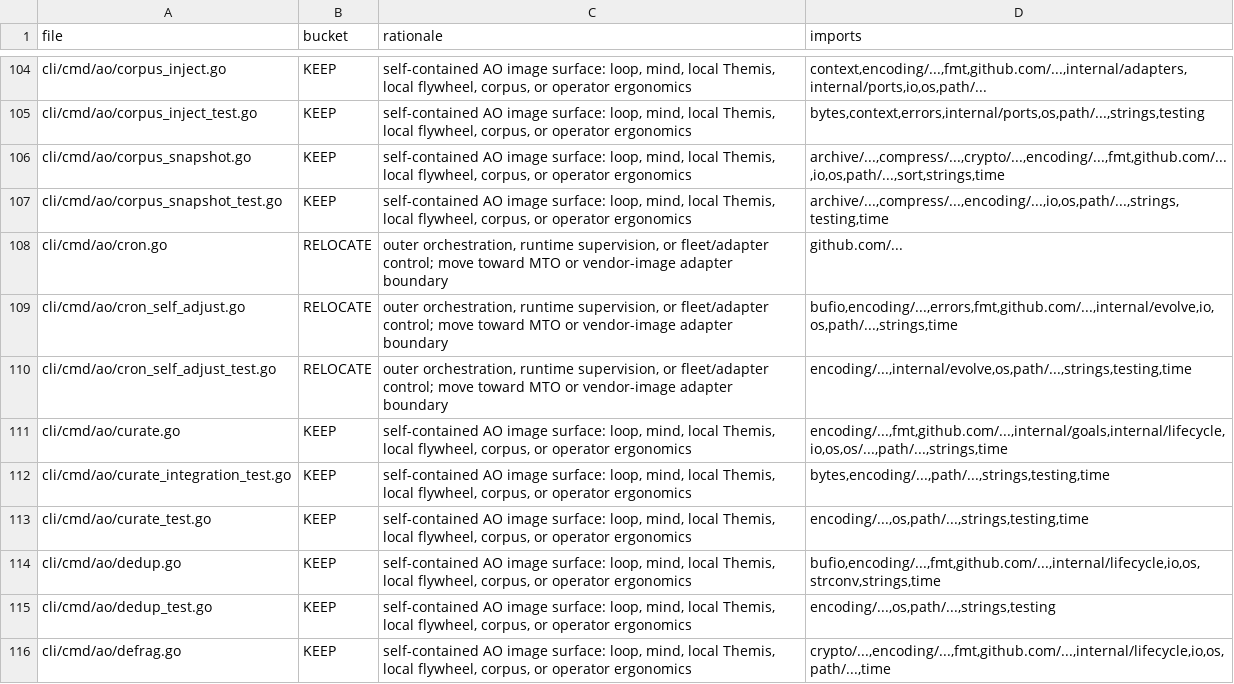
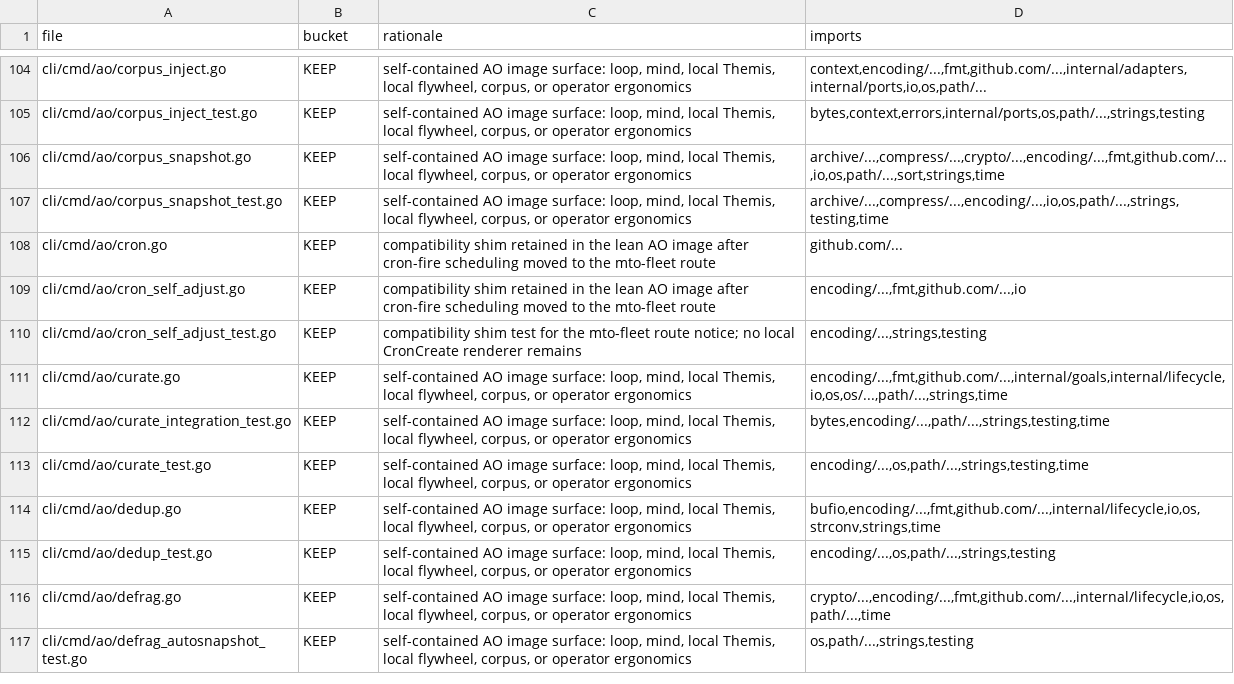
Before and after one commit to boshu2/agentops, a TSV file: docs/reduction/ao-file-buckets.tsv, drawn as a sheet; only a part is shown, gaps mark what is left out; the shorter side is filled out with more unchanged rows.

Commit message:
refactor(ao): route cron self-adjust to MTO
Routes the old ao cron self-adjust CronCreate renderer/history writer behind the mto-fleet boundary while preserving a machine-readable compatibility shim. Updates reduction accounting to KEEP 453 / RELOCATE 143, regenerates COMMANDS.md and registry.json, and keeps rpi_* deferred. Local targeted Go tests, regen checks, command-surface check, diff check, and fast pre-push passed; GitHub Actions passed/skipped, Cursor Bugbot was pending and bypassed under operator instruction.

```diff
--- a/docs/reduction/ao-file-buckets.tsv
+++ b/docs/reduction/ao-file-buckets.tsv
@@ -107,5 +107,5 @@ cli/cmd/ao/corpus_snapshot.go	KEEP	self-contained AO image surface: loop, mind,
 cli/cmd/ao/corpus_snapshot_test.go	KEEP	self-contained AO image surface: loop, mind, local Themis, local flywheel, corpus, or operator ergonomics	archive/...,compress/...,encoding/...,io,os,path/...,strings,testing,time
-cli/cmd/ao/cron.go	RELOCATE	outer orchestration, runtime supervision, or fleet/adapter control; move toward MTO or vendor-image adapter boundary	github.com/...
-cli/cmd/ao/cron_self_adjust.go	RELOCATE	outer orchestration, runtime supervision, or fleet/adapter control; move toward MTO or vendor-image adapter boundary	bufio,encoding/...,errors,fmt,github.com/...,internal/evolve,io,os,path/...,strings,time
-cli/cmd/ao/cron_self_adjust_test.go	RELOCATE	outer orchestration, runtime supervision, or fleet/adapter control; move toward MTO or vendor-image adapter boundary	encoding/...,internal/evolve,os,path/...,strings,testing,time
+cli/cmd/ao/cron.go	KEEP	compatibility shim retained in the lean AO image after cron-fire scheduling moved to the mto-fleet route	github.com/...
+cli/cmd/ao/cron_self_adjust.go	KEEP	compatibility shim retained in the lean AO image after cron-fire scheduling moved to the mto-fleet route	encoding/...,fmt,github.com/...,io
+cli/cmd/ao/cron_self_adjust_test.go	KEEP	compatibility shim test for the mto-fleet route notice; no local CronCreate renderer remains	encoding/...,strings,testing
 cli/cmd/ao/curate.go	KEEP	self-contained AO image surface: loop, mind, local Themis, local flywheel, corpus, or operator ergonomics	encoding/...,fmt,github.com/...,internal/goals,internal/lifecycle,io,os,os/...,path/...,strings,time
```
Also changed, not shown: 7 other files.
